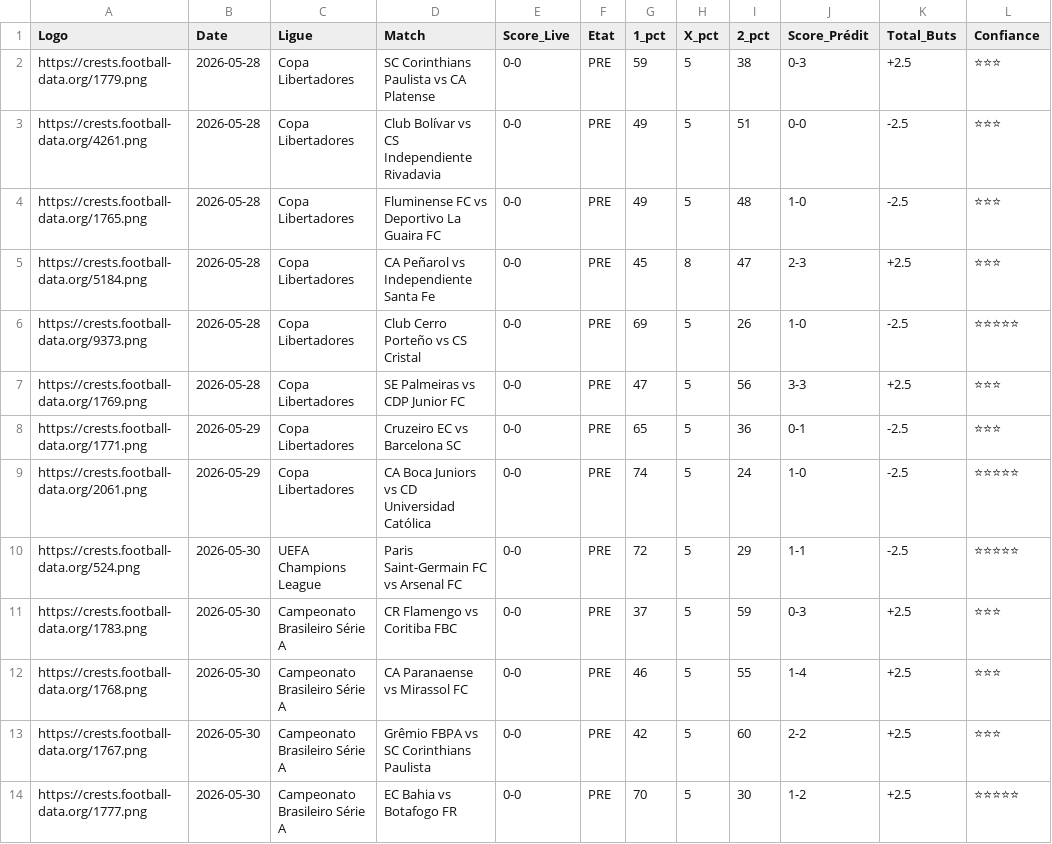
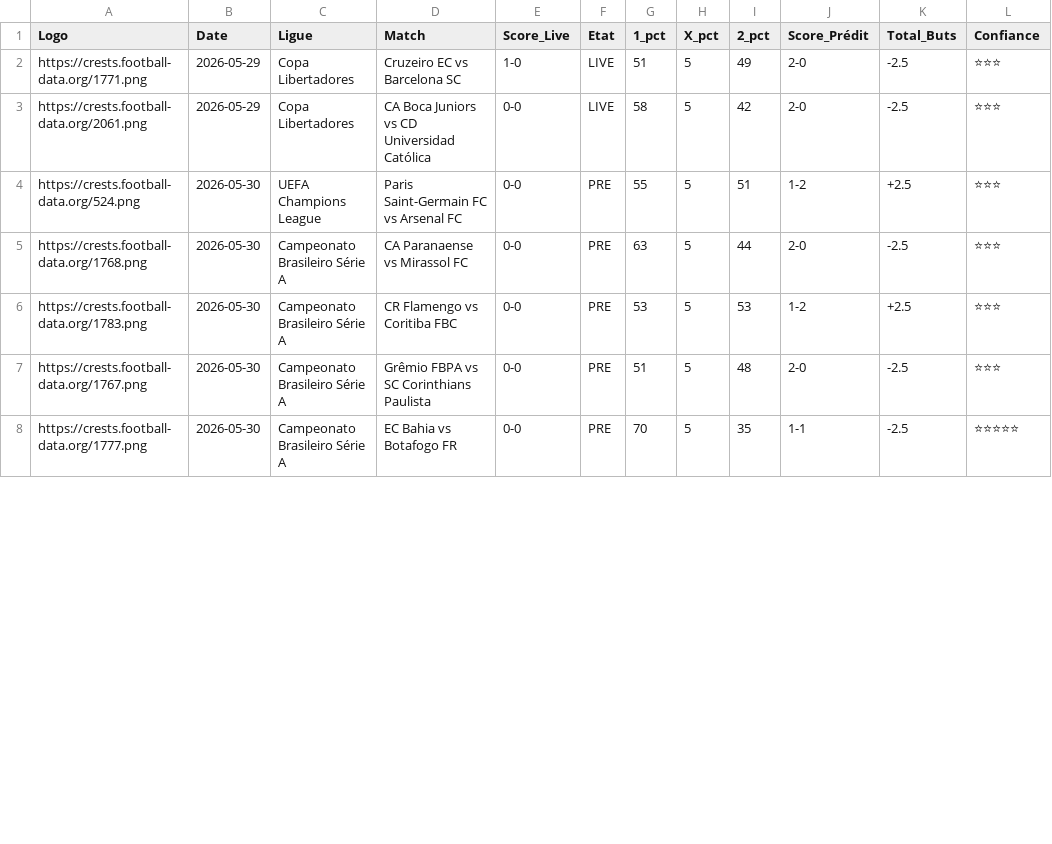
Before and after one commit to magangaromy7-del/ia-foot-hemery, a CSV file: match.csv, drawn as a sheet; only a part is shown; the diff covers the shown part only.

Commit message:
Mise à jour auto des matchs

```diff
--- a/match.csv
+++ b/match.csv
@@ -1,14 +1,8 @@
 Logo,Date,Ligue,Match,Score_Live,Etat,1_pct,X_pct,2_pct,Score_Prédit,Total_Buts,Confiance
-https://crests.football-data.org/1779.png,2026-05-28,Copa Libertadores,SC Corinthians Paulista vs CA Platense,0-0,PRE,59,5,38,0-3,+2.5,⭐⭐⭐
-https://crests.football-data.org/4261.png,2026-05-28,Copa Libertadores,Club Bolívar vs CS Independiente Rivadavia,0-0,PRE,49,5,51,0-0,-2.5,⭐⭐⭐
-https://crests.football-data.org/1765.png,2026-05-28,Copa Libertadores,Fluminense FC vs Deportivo La Guaira FC,0-0,PRE,49,5,48,1-0,-2.5,⭐⭐⭐
-https://crests.football-data.org/5184.png,2026-05-28,Copa Libertadores,CA Peñarol vs Independiente Santa Fe,0-0,PRE,45,8,47,2-3,+2.5,⭐⭐⭐
-https://crests.football-data.org/9373.png,2026-05-28,Copa Libertadores,Club Cerro Porteño vs CS Cristal,0-0,PRE,69,5,26,1-0,-2.5,⭐⭐⭐⭐⭐
-https://crests.football-data.org/1769.png,2026-05-28,Copa Libertadores,SE Palmeiras vs CDP Junior FC,0-0,PRE,47,5,56,3-3,+2.5,⭐⭐⭐
-https://crests.football-data.org/1771.png,2026-05-29,Copa Libertadores,Cruzeiro EC vs Barcelona SC,0-0,PRE,65,5,36,0-1,-2.5,⭐⭐⭐
-https://crests.football-data.org/2061.png,2026-05-29,Copa Libertadores,CA Boca Juniors vs CD Universidad Católica,0-0,PRE,74,5,24,1-0,-2.5,⭐⭐⭐⭐⭐
-https://crests.football-data.org/524.png,2026-05-30,UEFA Champions League,Paris Saint-Germain FC vs Arsenal FC,0-0,PRE,72,5,29,1-1,-2.5,⭐⭐⭐⭐⭐
-https://crests.football-data.org/1783.png,2026-05-30,Campeonato Brasileiro Série A,CR Flamengo vs Coritiba FBC,0-0,PRE,37,5,59,0-3,+2.5,⭐⭐⭐
-https://crests.football-data.org/1768.png,2026-05-30,Campeonato Brasileiro Série A,CA Paranaense vs Mirassol FC,0-0,PRE,46,5,55,1-4,+2.5,⭐⭐⭐
-https://crests.football-data.org/1767.png,2026-05-30,Campeonato Brasileiro Série A,Grêmio FBPA vs SC Corinthians Paulista,0-0,PRE,42,5,60,2-2,+2.5,⭐⭐⭐
-https://crests.football-data.org/1777.png,2026-05-30,Campeonato Brasileiro Série A,EC Bahia vs Botafogo FR,0-0,PRE,70,5,30,1-2,+2.5,⭐⭐⭐⭐⭐
+https://crests.football-data.org/1771.png,2026-05-29,Copa Libertadores,Cruzeiro EC vs Barcelona SC,1-0,LIVE,51,5,49,2-0,-2.5,⭐⭐⭐
+https://crests.football-data.org/2061.png,2026-05-29,Copa Libertadores,CA Boca Juniors vs CD Universidad Católica,0-0,LIVE,58,5,42,2-0,-2.5,⭐⭐⭐
+https://crests.football-data.org/524.png,2026-05-30,UEFA Champions League,Paris Saint-Germain FC vs Arsenal FC,0-0,PRE,55,5,51,1-2,+2.5,⭐⭐⭐
+https://crests.football-data.org/1768.png,2026-05-30,Campeonato Brasileiro Série A,CA Paranaense vs Mirassol FC,0-0,PRE,63,5,44,2-0,-2.5,⭐⭐⭐
+https://crests.football-data.org/1783.png,2026-05-30,Campeonato Brasileiro Série A,CR Flamengo vs Coritiba FBC,0-0,PRE,53,5,53,1-2,+2.5,⭐⭐⭐
+https://crests.football-data.org/1767.png,2026-05-30,Campeonato Brasileiro Série A,Grêmio FBPA vs SC Corinthians Paulista,0-0,PRE,51,5,48,2-0,-2.5,⭐⭐⭐
+https://crests.football-data.org/1777.png,2026-05-30,Campeonato Brasileiro Série A,EC Bahia vs Botafogo FR,0-0,PRE,70,5,35,1-1,-2.5,⭐⭐⭐⭐⭐
```
Also changed, not shown: 1 added row, 1 removed row and 22 edited cells elsewhere in this file.
